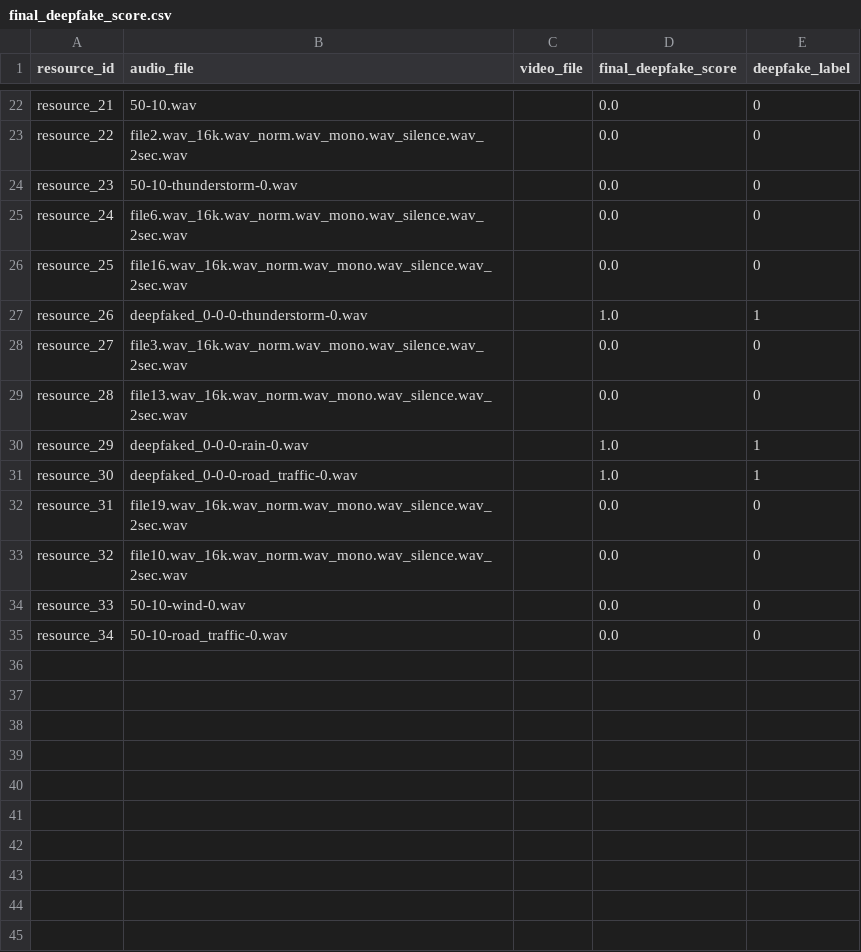
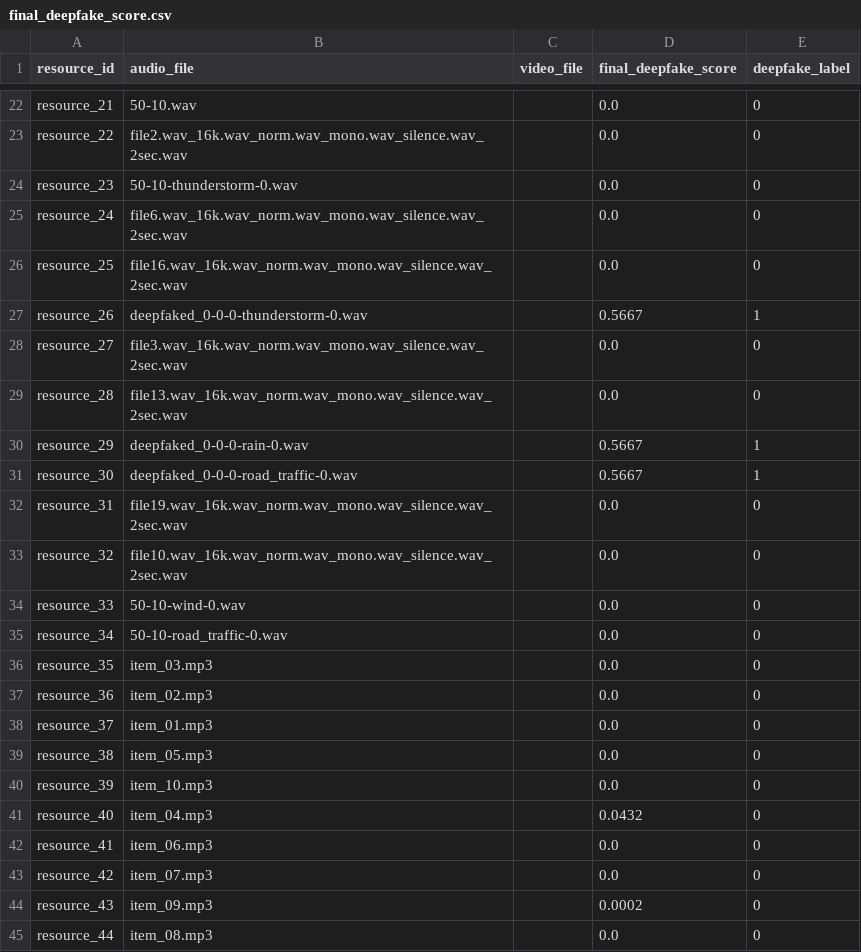
Before and after one commit to ThanusiyanS/FYP_Phantom_Vision, a CSV file: backend/deepfake_detection/final_deepfake_score.csv, drawn as a sheet; only a part is shown, gaps mark what is left out; the diff covers the shown part only.

```diff
--- a/backend/deepfake_detection/final_deepfake_score.csv
+++ b/backend/deepfake_detection/final_deepfake_score.csv
@@ -26,7 +26,7 @@ resource_24,file6.wav_16k.wav_norm.wav_mono.wav_silence.wav_2sec.wav,,0.0,0
 resource_25,file16.wav_16k.wav_norm.wav_mono.wav_silence.wav_2sec.wav,,0.0,0
-resource_26,deepfaked_0-0-0-thunderstorm-0.wav,,1.0,1
+resource_26,deepfaked_0-0-0-thunderstorm-0.wav,,0.5667,1
 resource_27,file3.wav_16k.wav_norm.wav_mono.wav_silence.wav_2sec.wav,,0.0,0
 resource_28,file13.wav_16k.wav_norm.wav_mono.wav_silence.wav_2sec.wav,,0.0,0
-resource_29,deepfaked_0-0-0-rain-0.wav,,1.0,1
-resource_30,deepfaked_0-0-0-road_traffic-0.wav,,1.0,1
+resource_29,deepfaked_0-0-0-rain-0.wav,,0.5667,1
+resource_30,deepfaked_0-0-0-road_traffic-0.wav,,0.5667,1
 resource_31,file19.wav_16k.wav_norm.wav_mono.wav_silence.wav_2sec.wav,,0.0,0
@@ -35 +35,11 @@ resource_33,50-10-wind-0.wav,,0.0,0
 resource_34,50-10-road_traffic-0.wav,,0.0,0
+resource_35,item_03.mp3,,0.0,0
+resource_36,item_02.mp3,,0.0,0
+resource_37,item_01.mp3,,0.0,0
+resource_38,item_05.mp3,,0.0,0
+resource_39,item_10.mp3,,0.0,0
+resource_40,item_04.mp3,,0.0432,0
+resource_41,item_06.mp3,,0.0,0
+resource_42,item_07.mp3,,0.0,0
+resource_43,item_09.mp3,,0.0002,0
+resource_44,item_08.mp3,,0.0,0
```
Also changed, not shown: 20 edited cells elsewhere in this file, backend/audio_module/audio_prediction_results.csv, backend/deepfake_detection/deepfake_score.csv, 5 other files.
